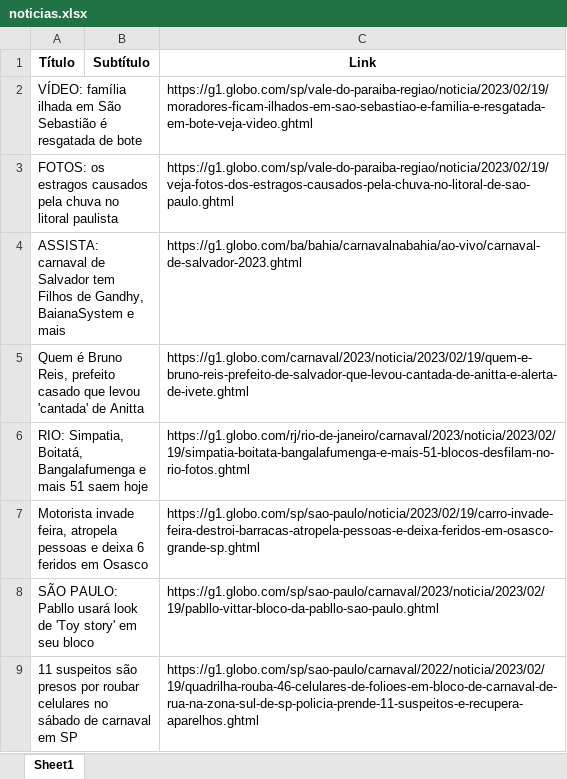
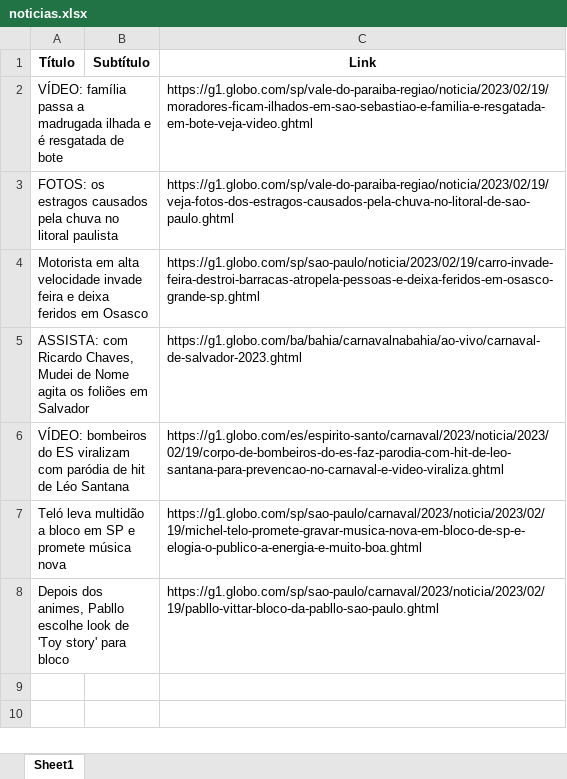
Before and after one commit to guiworldtv2/testeando-publico, an Excel workbook: noticias.xlsx, sheet Sheet1, drawn as a sheet; values as stored, in another font and other column widths than the file's, no borders; removed rows and columns are numbered as before the commit, all else as after; the diff names each change by its address in the sheet, - before the commit and + after, or states it on an @@ line.

```diff
--- a/noticias.xlsx (sheet Sheet1)
+++ b/noticias.xlsx (sheet Sheet1)
-A2 (Título): VÍDEO: família ilhada em São Sebastião é resgatada…
+A2 (Título): VÍDEO: família passa a madrugada ilhada e é resgatada…
-row 4: ASSISTA: carnaval de Salvador tem Filhos de Gandhy, BaianaSystem e mais |  | https://g1.globo.com/ba/bahia/carnavalnabahia/ao-vivo/carnaval-de-salvador-2023.ghtml
-row 5: Quem é Bruno Reis, prefeito casado que levou 'cantada' de Anitta |  | https://g1.globo.com/carnaval/2023/noticia/2023/02/19/quem-e-bruno-reis-prefeito-de-salvador-que-levou-cantada-de-anitta-e-alerta-de-ivete.ghtml
-row 6: RIO: Simpatia, Boitatá, Bangalafumenga e mais 51 saem hoje |  | https://g1.globo.com/rj/rio-de-janeiro/carnaval/2023/noticia/2023/02/19/simpatia-boitata-bangalafumenga-e-mais-51-blocos-desfilam-no-rio-fotos.ghtml
-A4 (Título): Motorista invade feira, atropela pessoas e deixa 6 feridos em…
+A4 (Título): Motorista em alta velocidade invade feira e deixa feridos em…
+row 5: ASSISTA: com Ricardo Chaves, Mudei de Nome agita os foliões em Salvador |  | https://g1.globo.com/ba/bahia/carnavalnabahia/ao-vivo/carnaval-de-salvador-2023.ghtml
+row 6: VÍDEO: bombeiros do ES viralizam com paródia de hit de Léo Santana |  | https://g1.globo.com/es/espirito-santo/carnaval/2023/noticia/2023/02/19/corpo-de-bombeiros-do-es-faz-parodia-com-hit-de-leo-santana-para-prevencao-no-carnaval-e-video-viraliza.ghtml
+row 7: Teló leva multidão a bloco em SP e promete música nova |  | https://g1.globo.com/sp/sao-paulo/carnaval/2023/noticia/2023/02/19/michel-telo-promete-gravar-musica-nova-em-bloco-de-sp-e-elogia-o-publico-a-energia-e-muito-boa.ghtml
-A8 (Título): SÃO PAULO: Pabllo usará look de 'Toy story' em seu bloco
+A8 (Título): Depois dos animes, Pabllo escolhe look de 'Toy story' para bloco
-row 9: 11 suspeitos são presos por roubar celulares no sábado de carnaval em SP |  | https://g1.globo.com/sp/sao-paulo/carnaval/2022/noticia/2023/02/19/quadrilha-rouba-46-celulares-de-folioes-em-bloco-de-carnaval-de-rua-na-zona-sul-de-sp-policia-prende-11-suspeitos-e-recupera-aparelhos.ghtml
```
